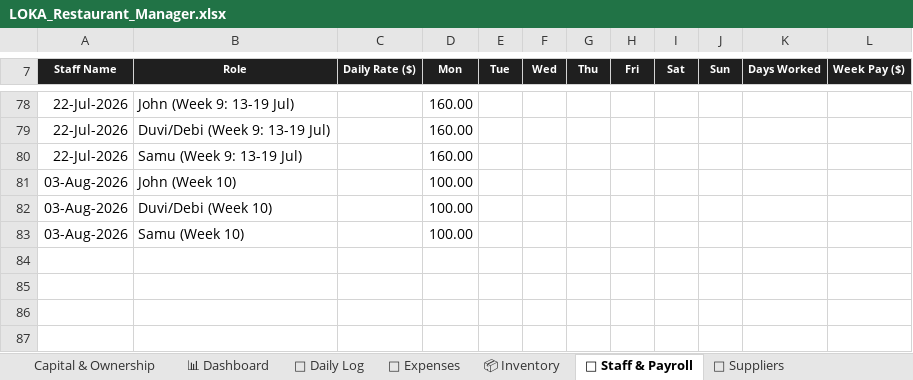
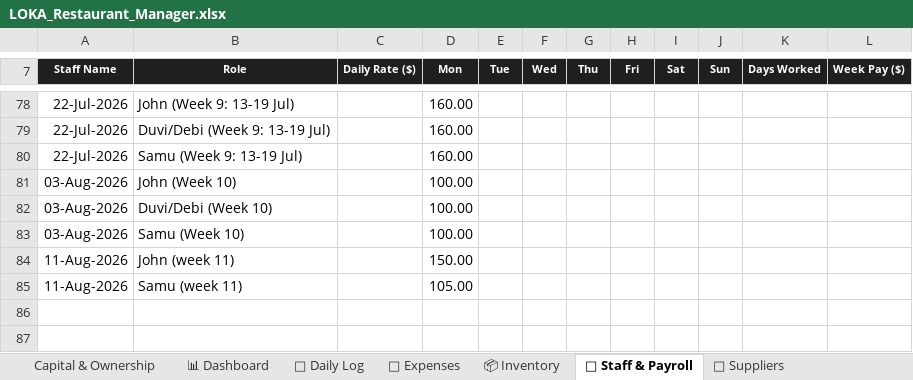
Before and after one commit to mirchimexico-coder/LOKA, an Excel workbook: LOKA_Restaurant_Manager.xlsx, sheet 👥 Staff & Payroll, drawn as a sheet; only a part is shown, gaps mark what is left out; values as stored, in another font and other column widths than the file's, no borders; the diff names each change by its address in the sheet, - before the commit and + after, or states it on an @@ line.

```diff
--- a/LOKA_Restaurant_Manager.xlsx (sheet 👥 Staff & Payroll)
+++ b/LOKA_Restaurant_Manager.xlsx (sheet 👥 Staff & Payroll)
-row 84: (empty)
+row 84: 11-Aug-2026 | John (week 11) |  | 150.00
-row 85: (empty)
+row 85: 11-Aug-2026 | Samu (week 11) |  | 105.00
```
Also changed, not shown: sheet 📅 Daily Log, sheet 💸 Expenses, sheet 💰 Owner Ledger, sheet 📈 Monthly P&L, 8 other files.
